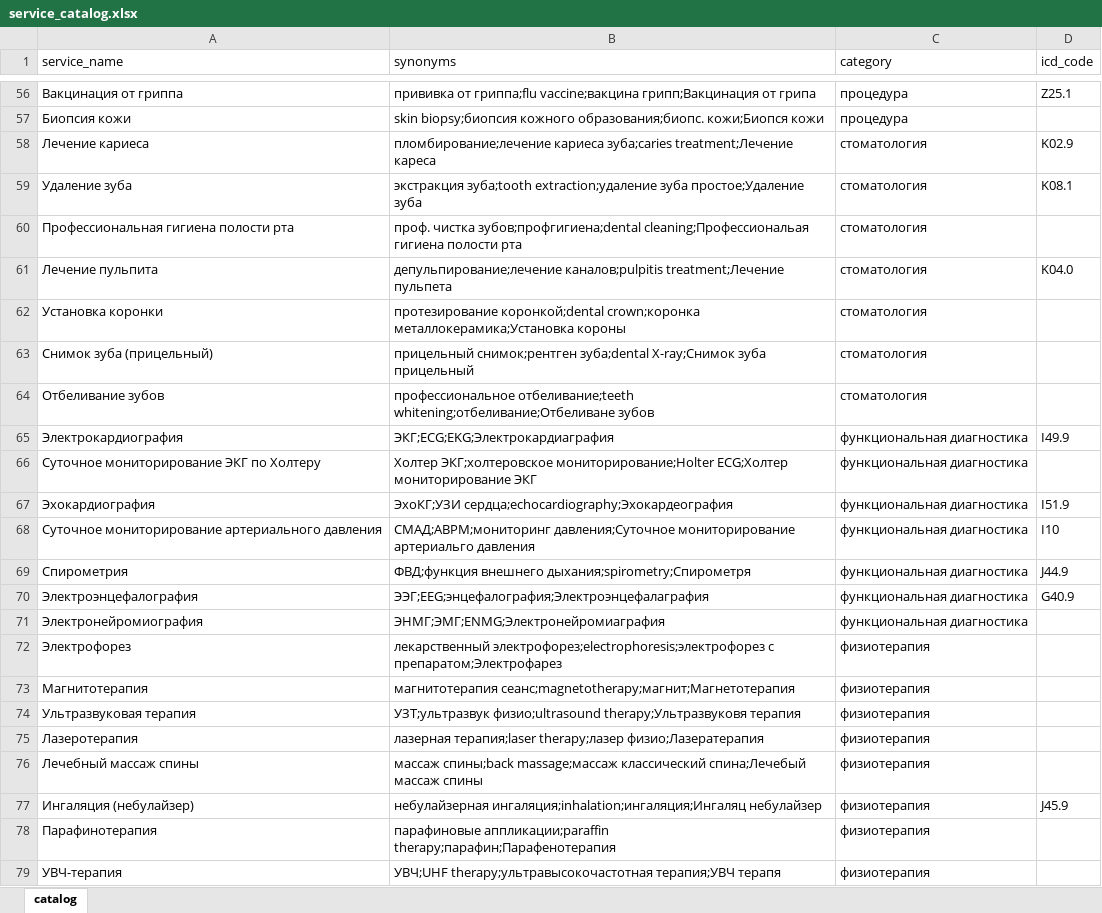
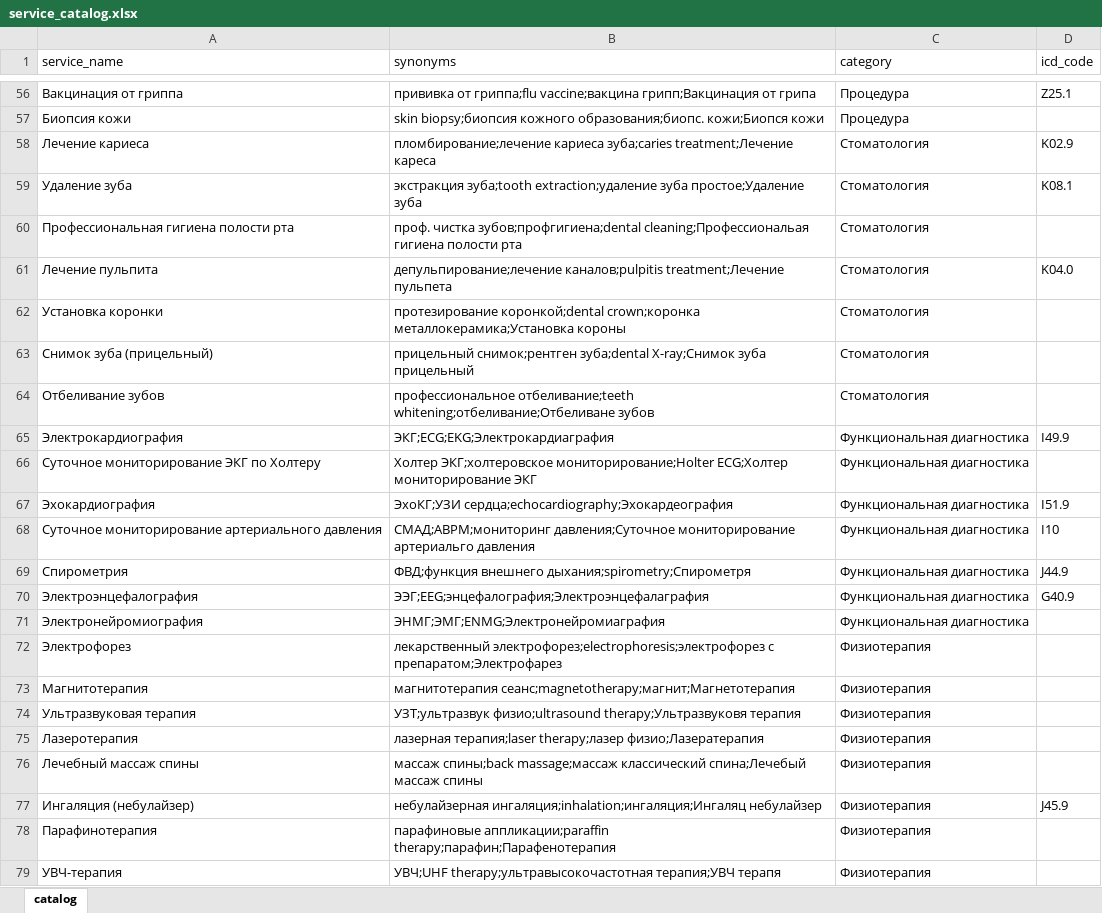
Before and after one commit to juliuscaesar100usd/MedTech-Hackathon-2026, an Excel workbook: backend/sample_data/service_catalog.xlsx, sheet catalog, drawn as a sheet; only a part is shown, gaps mark what is left out; values as stored, in another font and other column widths than the file's, no borders; the diff covers the shown part only; the diff names each change by its address in the sheet, - before the commit and + after, or states it on an @@ line.

```diff
--- a/backend/sample_data/service_catalog.xlsx (sheet catalog)
+++ b/backend/sample_data/service_catalog.xlsx (sheet catalog)
-C56:C57 (category): процедура
+C56:C57 (category): Процедура
-C58:C64 (category): стоматология
+C58:C64 (category): Стоматология
-C65:C71 (category): функциональная диагностика
+C65:C71 (category): Функциональная диагностика
-C72:C79 (category): физиотерапия
+C72:C79 (category): Физиотерапия
```
Also changed, not shown: 54 edited cells elsewhere in this sheet, 25 other files.
